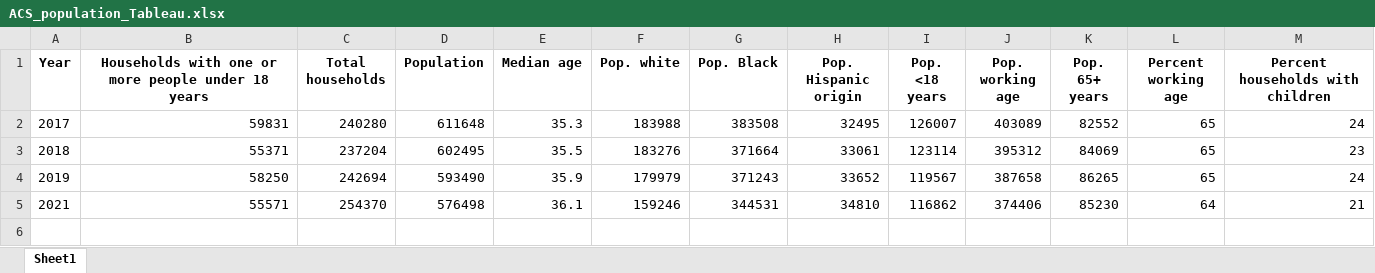
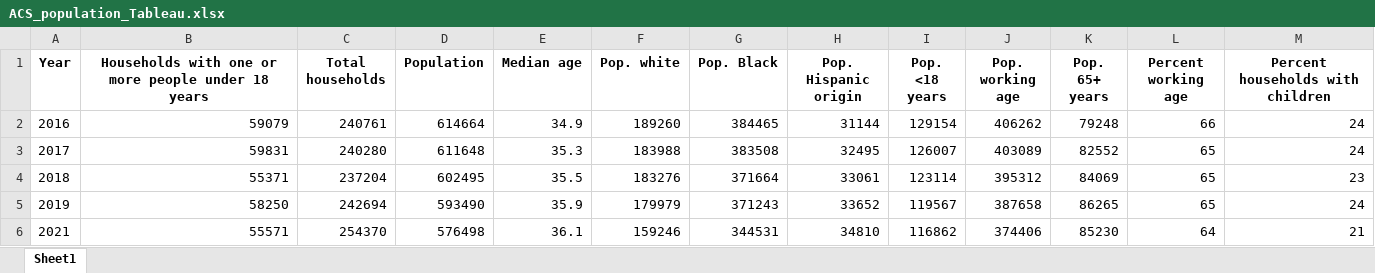
Before and after one commit to Jenkir/BT-equity-metric-analysis, an Excel workbook: ACS_population_Tableau.xlsx, sheet Sheet1, drawn as a sheet; values as stored, in another font and other column widths than the file's, no borders; the diff names each change by its address in the sheet, - before the commit and + after, or states it on an @@ line.

Commit message:
combined dataframes from years 2016-2021

```diff
--- a/ACS_population_Tableau.xlsx (sheet Sheet1)
+++ b/ACS_population_Tableau.xlsx (sheet Sheet1)
+row 2: 2016 | 59079 | 240761 | 614664 | 34.9 | 189260 | 384465 | 31144 | 129154 | 406262 | 79248 | 66 | 24
```
Also changed, not shown: 3 other files.
